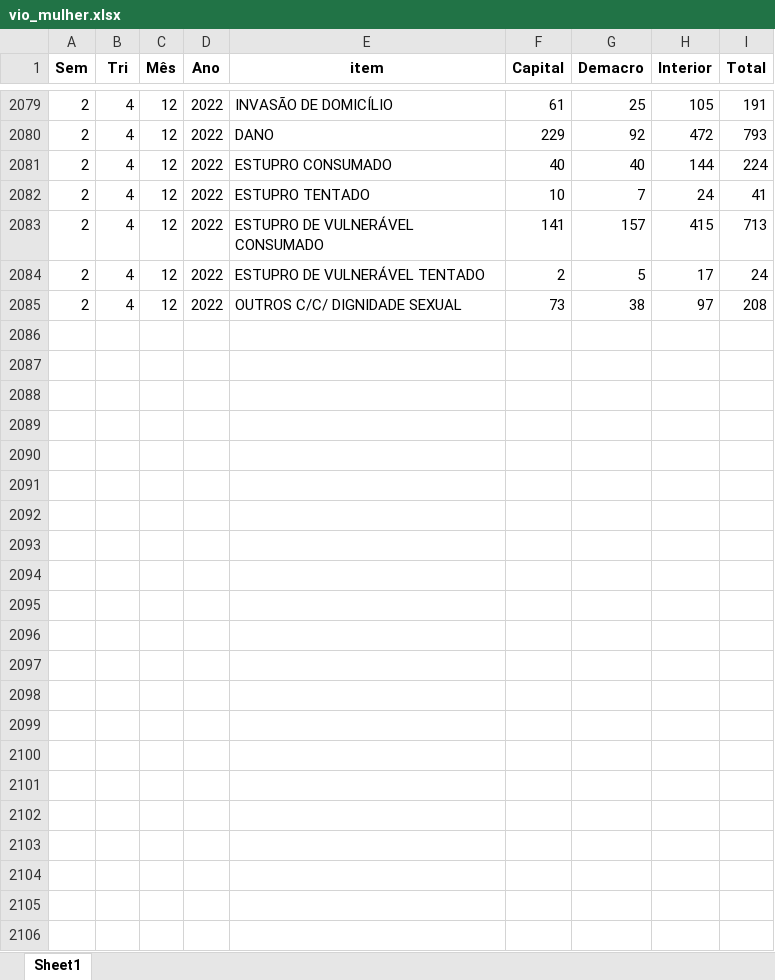
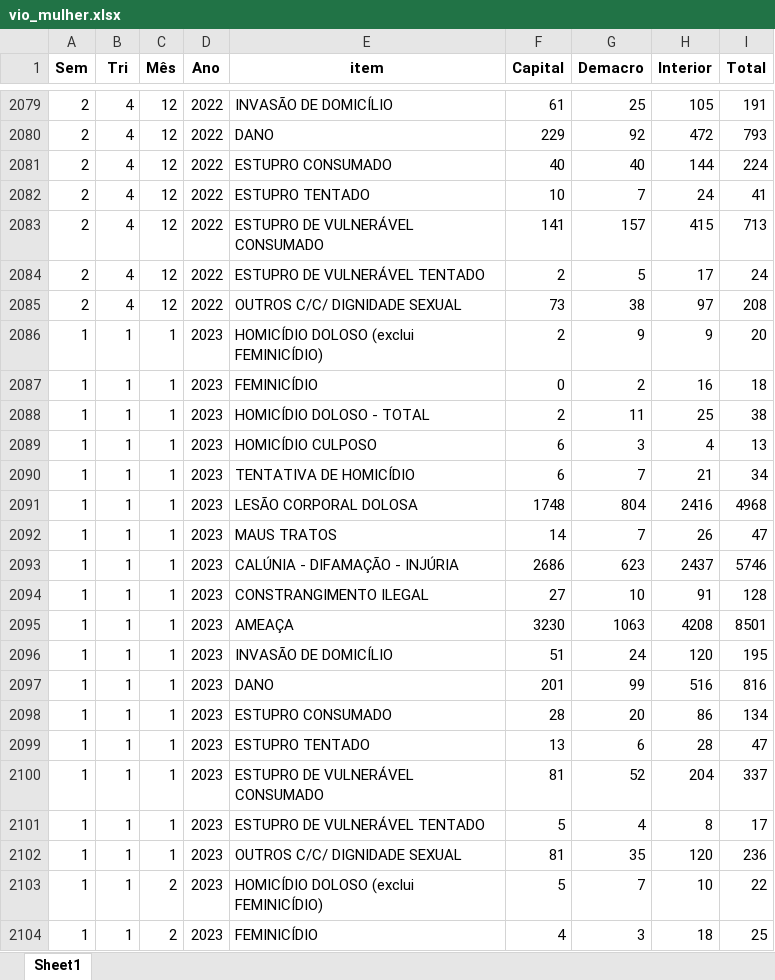
Before and after one commit to institutosoudapaz/Boletim_sdpa, an Excel workbook: data-raw/vio_mulher.xlsx, sheet Sheet1, drawn as a sheet; only a part is shown, gaps mark what is left out; values as stored, in another font and other column widths than the file's, no borders; the diff covers the shown part only; the diff names each change by its address in the sheet, - before the commit and + after, or states it on an @@ line.

Commit message:
base vio_mulher atualizada

```diff
--- a/data-raw/vio_mulher.xlsx (sheet Sheet1)
+++ b/data-raw/vio_mulher.xlsx (sheet Sheet1)
+row 2086: 1 | 1 | 1 | 2023 | HOMICÍDIO DOLOSO (exclui FEMINICÍDIO) | 2 | 9 | 9 | 20
+row 2087: 1 | 1 | 1 | 2023 | FEMINICÍDIO | 0 | 2 | 16 | 18
+row 2088: 1 | 1 | 1 | 2023 | HOMICÍDIO DOLOSO - TOTAL | 2 | 11 | 25 | 38
+row 2089: 1 | 1 | 1 | 2023 | HOMICÍDIO CULPOSO | 6 | 3 | 4 | 13
+row 2090: 1 | 1 | 1 | 2023 | TENTATIVA DE HOMICÍDIO | 6 | 7 | 21 | 34
+row 2091: 1 | 1 | 1 | 2023 | LESÃO CORPORAL DOLOSA | 1748 | 804 | 2416 | 4968
+row 2092: 1 | 1 | 1 | 2023 | MAUS TRATOS | 14 | 7 | 26 | 47
+row 2093: 1 | 1 | 1 | 2023 | CALÚNIA - DIFAMAÇÃO - INJÚRIA | 2686 | 623 | 2437 | 5746
+row 2094: 1 | 1 | 1 | 2023 | CONSTRANGIMENTO ILEGAL | 27 | 10 | 91 | 128
+row 2095: 1 | 1 | 1 | 2023 | AMEAÇA | 3230 | 1063 | 4208 | 8501
+row 2096: 1 | 1 | 1 | 2023 | INVASÃO DE DOMICÍLIO | 51 | 24 | 120 | 195
+row 2097: 1 | 1 | 1 | 2023 | DANO | 201 | 99 | 516 | 816
+row 2098: 1 | 1 | 1 | 2023 | ESTUPRO CONSUMADO | 28 | 20 | 86 | 134
+row 2099: 1 | 1 | 1 | 2023 | ESTUPRO TENTADO | 13 | 6 | 28 | 47
+row 2100: 1 | 1 | 1 | 2023 | ESTUPRO DE VULNERÁVEL CONSUMADO | 81 | 52 | 204 | 337
+row 2101: 1 | 1 | 1 | 2023 | ESTUPRO DE VULNERÁVEL TENTADO | 5 | 4 | 8 | 17
+row 2102: 1 | 1 | 1 | 2023 | OUTROS C/C/ DIGNIDADE SEXUAL | 81 | 35 | 120 | 236
+row 2103: 1 | 1 | 2 | 2023 | HOMICÍDIO DOLOSO (exclui FEMINICÍDIO) | 5 | 7 | 10 | 22
+row 2104: 1 | 1 | 2 | 2023 | FEMINICÍDIO | 4 | 3 | 18 | 25
```
Also changed, not shown: 100 added rows elsewhere in this sheet.
